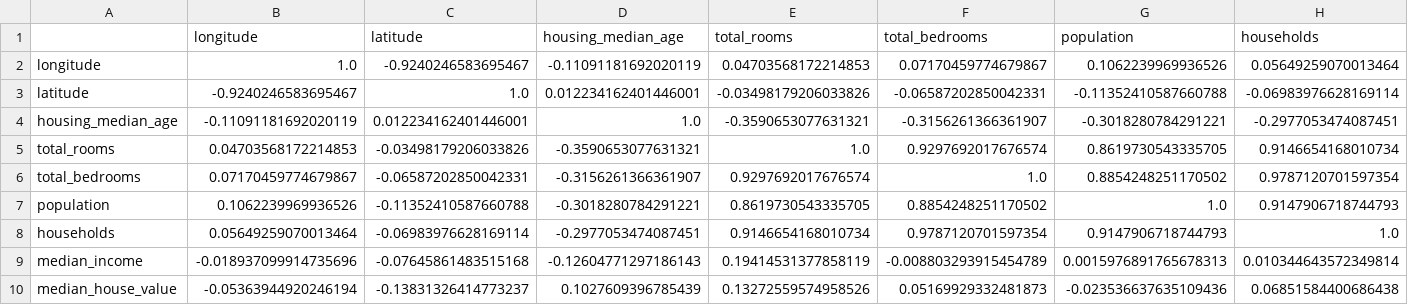
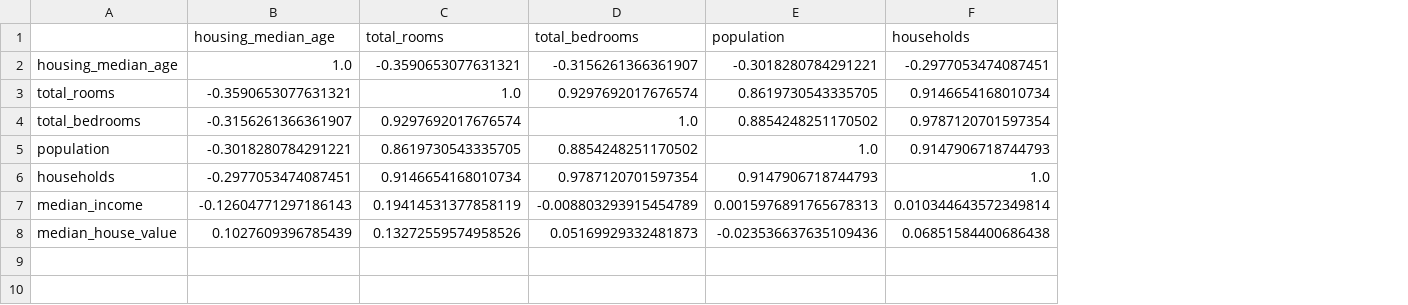
Before and after one commit to osbonilla/ds-ml-project-template, a CSV file: reports/eda_correlation_matrix.csv, drawn as a sheet; only a part is shown; removed rows and columns are numbered as before the commit, all else as after; rows hold the shown columns only; the diff names each change by its address in the sheet, - before the commit and + after, or states it on an @@ line.

```diff
--- a/reports/eda_correlation_matrix.csv
+++ b/reports/eda_correlation_matrix.csv
-column B (longitude), rows 4-10: -0.11091181692020119 | 0.04703568172214853 | 0.07170459774679867 | 0.1062239969936526 | 0.05649259070013464 | -0.018937099914735696 | -0.05363944920246194
-column C (latitude), rows 4-10: 0.012234162401446001 | -0.03498179206033826 | -0.06587202850042331 | -0.11352410587660788 | -0.06983976628169114 | -0.07645861483515168 | -0.13831326414773237
-row 2: longitude | 1.0 | -0.9240246583695467 | -0.11091181692020119 | 0.04703568172214853 | 0.07170459774679867 | 0.1062239969936526 | 0.05649259070013464
-row 3: latitude | -0.9240246583695467 | 1.0 | 0.012234162401446001 | -0.03498179206033826 | -0.06587202850042331 | -0.11352410587660788 | -0.06983976628169114
```
Also changed, not shown: 9 other files.
